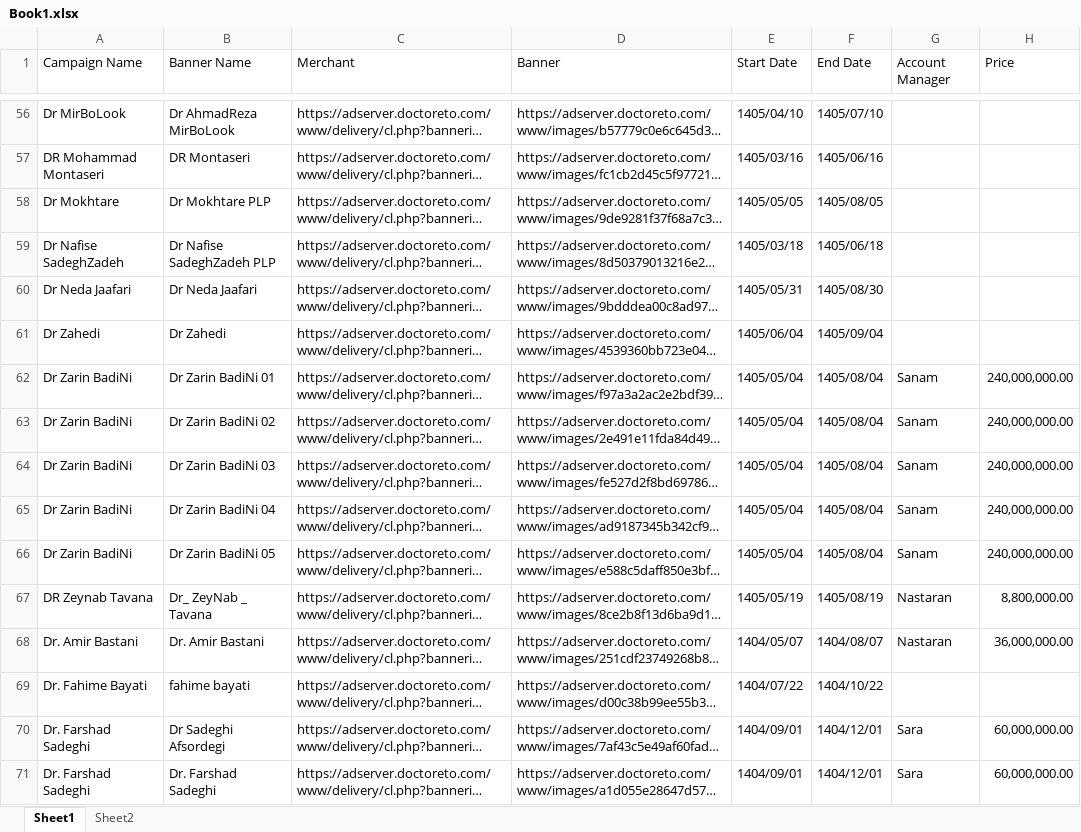
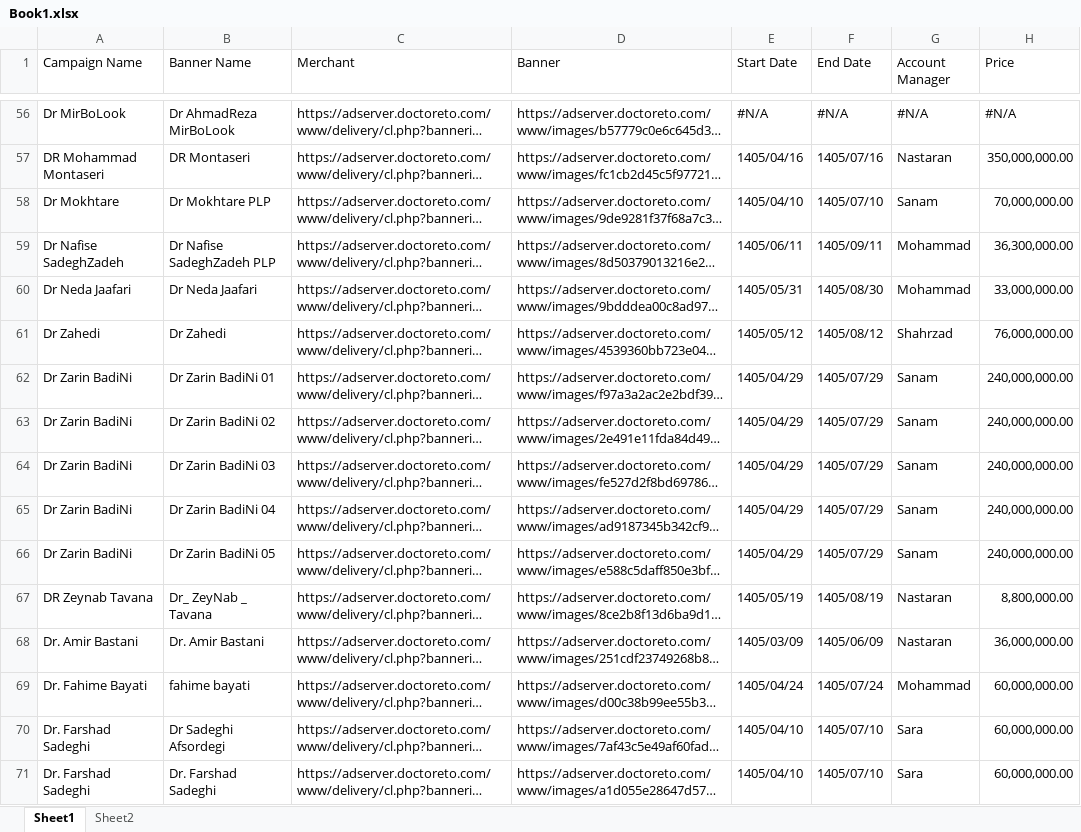
Before and after one commit to siava-sh/BannerMonitor, an Excel workbook: Archive/Book1.xlsx, sheet Sheet1, drawn as a sheet; only a part is shown, gaps mark what is left out; long unchanged cells end in …; values as stored, in another font and other column widths than the file's, no cell formats; the diff covers the shown part only; the diff names each change by its address in the sheet, - before the commit and + after, or states it on an @@ line.

```diff
--- a/Archive/Book1.xlsx (sheet Sheet1)
+++ b/Archive/Book1.xlsx (sheet Sheet1)
-E56 (Start Date): 1405/04/10
+E56 (Start Date): #N/A
-F56 (End Date): 1405/07/10
+F56 (End Date): #N/A
-G56 (Account Manager): (empty)
+G56 (Account Manager): #N/A
-H56 (Price): (empty)
+H56 (Price): #N/A
-E57 (Start Date): 1405/03/16
+E57 (Start Date): 1405/04/16
-F57 (End Date): 1405/06/16
+F57 (End Date): 1405/07/16
-G57 (Account Manager): (empty)
+G57 (Account Manager): Nastaran
-H57 (Price): (empty)
+H57 (Price): 350,000,000.00
-E58 (Start Date): 1405/05/05
+E58 (Start Date): 1405/04/10
-F58 (End Date): 1405/08/05
+F58 (End Date): 1405/07/10
-G58 (Account Manager): (empty)
+G58 (Account Manager): Sanam
-H58 (Price): (empty)
+H58 (Price): 70,000,000.00
-E59 (Start Date): 1405/03/18
+E59 (Start Date): 1405/06/11
-F59 (End Date): 1405/06/18
+F59 (End Date): 1405/09/11
-G59:G60 (Account Manager): (empty)
+G59:G60 (Account Manager): Mohammad
-H59 (Price): (empty)
+H59 (Price): 36,300,000.00
-H60 (Price): (empty)
+H60 (Price): 33,000,000.00
-E61 (Start Date): 1405/06/04
+E61 (Start Date): 1405/05/12
-F61 (End Date): 1405/09/04
+F61 (End Date): 1405/08/12
-G61 (Account Manager): (empty)
+G61 (Account Manager): Shahrzad
-H61 (Price): (empty)
+H61 (Price): 76,000,000.00
-E62:E66 (Start Date): 1405/05/04
+E62:E66 (Start Date): 1405/04/29
-F62:F66 (End Date): 1405/08/04
+F62:F66 (End Date): 1405/07/29
-E68 (Start Date): 1404/05/07
+E68 (Start Date): 1405/03/09
-F68 (End Date): 1404/08/07
+F68 (End Date): 1405/06/09
-E69 (Start Date): 1404/07/22
+E69 (Start Date): 1405/04/24
-F69 (End Date): 1404/10/22
+F69 (End Date): 1405/07/24
-G69 (Account Manager): (empty)
+G69 (Account Manager): Mohammad
-H69 (Price): (empty)
+H69 (Price): 60,000,000.00
-E70:E71 (Start Date): 1404/09/01
+E70:E71 (Start Date): 1405/04/10
-F70:F71 (End Date): 1404/12/01
+F70:F71 (End Date): 1405/07/10
```
Also changed, not shown: 575 edited cells elsewhere in this sheet, sheet Sheet2, cell formats, formulas that keep their value, Archive/Campaigns_Master-18-06-405.xlsx, Campaigns_Master.xlsx, 1 other file.
